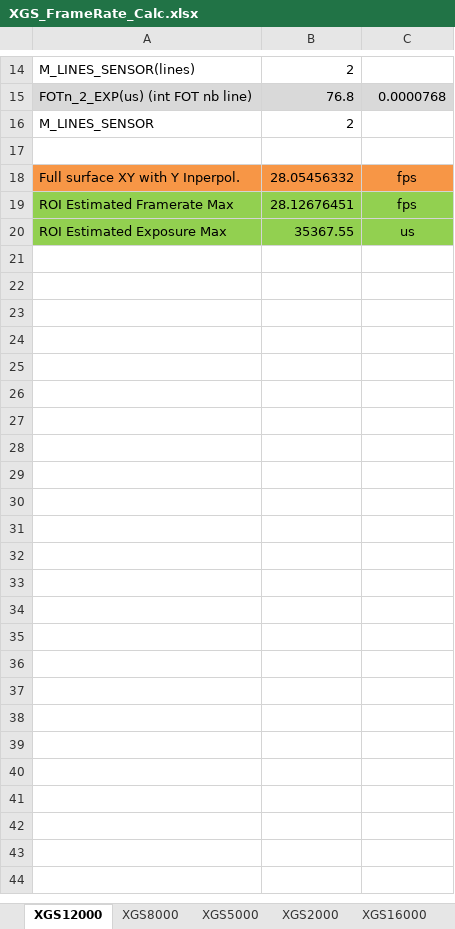
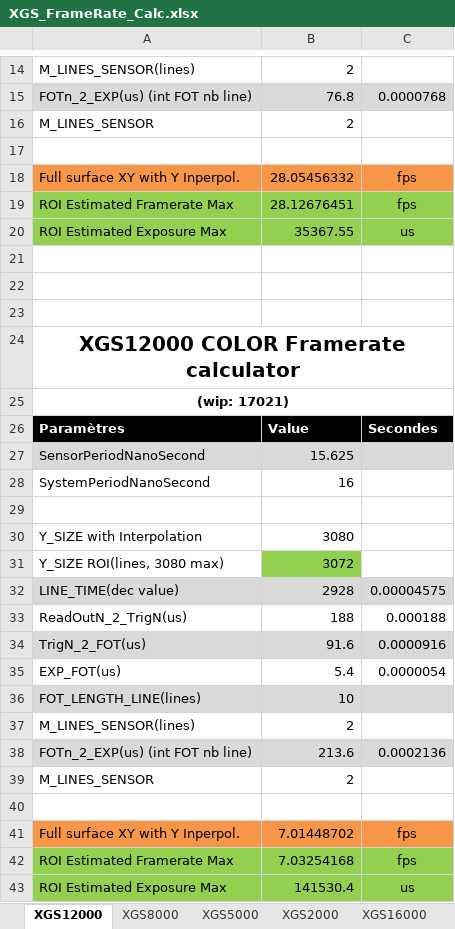
Before and after one commit to AM4511/test_migrate_iris4, an Excel workbook: athena/bench/XGS_FrameRate_Calc.xlsx, sheet XGS12000, drawn as a sheet; only a part is shown, gaps mark what is left out; values as stored, in another font and other column widths than the file's, no borders; the diff names each change by its address in the sheet, - before the commit and + after, or states it on an @@ line.

```diff
--- a/athena/bench/XGS_FrameRate_Calc.xlsx (sheet XGS12000)
+++ b/athena/bench/XGS_FrameRate_Calc.xlsx (sheet XGS12000)
+row 21: (empty)
+row 22: (empty)
+row 23: (empty)
+row 24: XGS12000 COLOR Framerate calculator
+row 25: (wip: 17021)
+row 26: Paramètres | Value | Secondes
+row 27: SensorPeriodNanoSecond | 15.625
+row 28: SystemPeriodNanoSecond | 16
+row 29: (empty)
+row 30: Y_SIZE with Interpolation | 3080
+row 31: Y_SIZE ROI(lines, 3080 max) | 3072
+row 32: LINE_TIME(dec value) | 2928 | 0.00004575
+row 33: ReadOutN_2_TrigN(us) | 188 | 0.000188
+row 34: TrigN_2_FOT(us) | 91.6 | 0.0000916
+row 35: EXP_FOT(us) | 5.4 | 0.0000054
+row 36: FOT_LENGTH_LINE(lines) | 10
+row 37: M_LINES_SENSOR(lines) | 2
+row 38: FOTn_2_EXP(us) (int FOT nb line) | 213.6 | 0.0002136
+row 39: M_LINES_SENSOR | 2
+row 40: (empty)
+row 41: Full surface XY with Y Inperpol. | 7.01448702 | fps
+row 42: ROI Estimated Framerate Max | 7.03254168 | fps
+row 43: ROI Estimated Exposure Max | 141530.4 | us
```
Also changed, not shown: sheet XGS5000, 10 other files.
